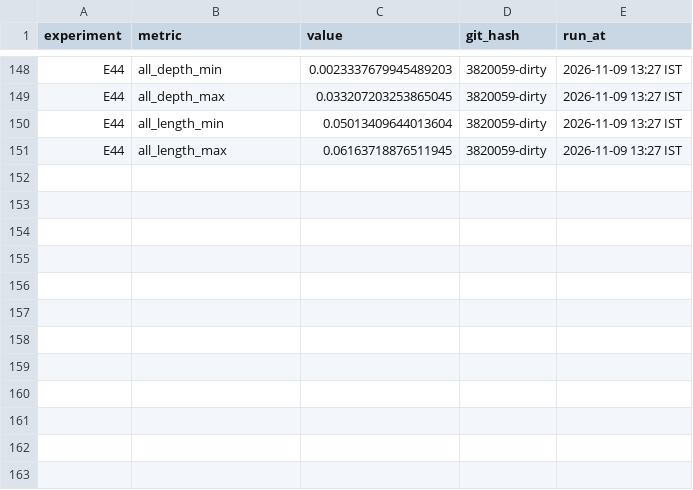
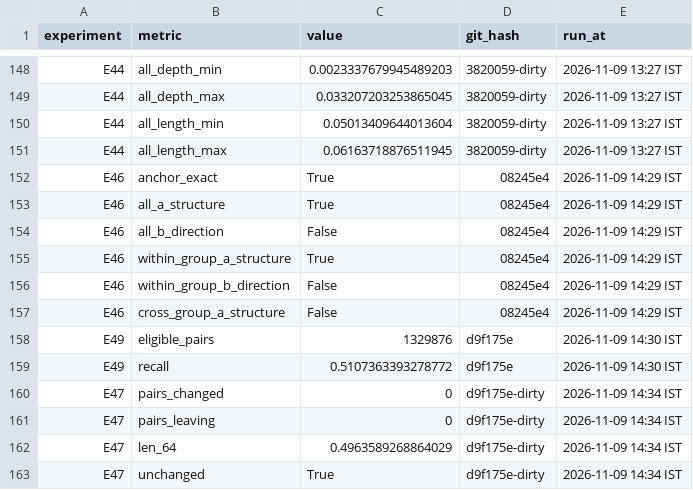
Before and after one commit to MAUK9086/swarm-lineage, a CSV file: results/summary.csv, drawn as a sheet; only a part is shown, gaps mark what is left out; the diff names each change by its address in the sheet, - before the commit and + after, or states it on an @@ line.

Commit message:
E46, E47, E49 results; checklist, data dictionary, tests, pinned requirements, reproduce script

```diff
--- a/results/summary.csv
+++ b/results/summary.csv
+row 152: E46 | anchor_exact | True | 08245e4 | 2026-11-09 14:29 IST
+row 153: E46 | all_a_structure | True | 08245e4 | 2026-11-09 14:29 IST
+row 154: E46 | all_b_direction | False | 08245e4 | 2026-11-09 14:29 IST
+row 155: E46 | within_group_a_structure | True | 08245e4 | 2026-11-09 14:29 IST
+row 156: E46 | within_group_b_direction | False | 08245e4 | 2026-11-09 14:29 IST
+row 157: E46 | cross_group_a_structure | False | 08245e4 | 2026-11-09 14:29 IST
+row 158: E49 | eligible_pairs | 1329876 | d9f175e | 2026-11-09 14:30 IST
+row 159: E49 | recall | 0.5107363393278772 | d9f175e | 2026-11-09 14:30 IST
+row 160: E47 | pairs_changed | 0 | d9f175e-dirty | 2026-11-09 14:34 IST
+row 161: E47 | pairs_leaving | 0 | d9f175e-dirty | 2026-11-09 14:34 IST
+row 162: E47 | len_64 | 0.4963589268864029 | d9f175e-dirty | 2026-11-09 14:34 IST
+row 163: E47 | unchanged | True | d9f175e-dirty | 2026-11-09 14:34 IST
```
Also changed, not shown: 13 other files.
